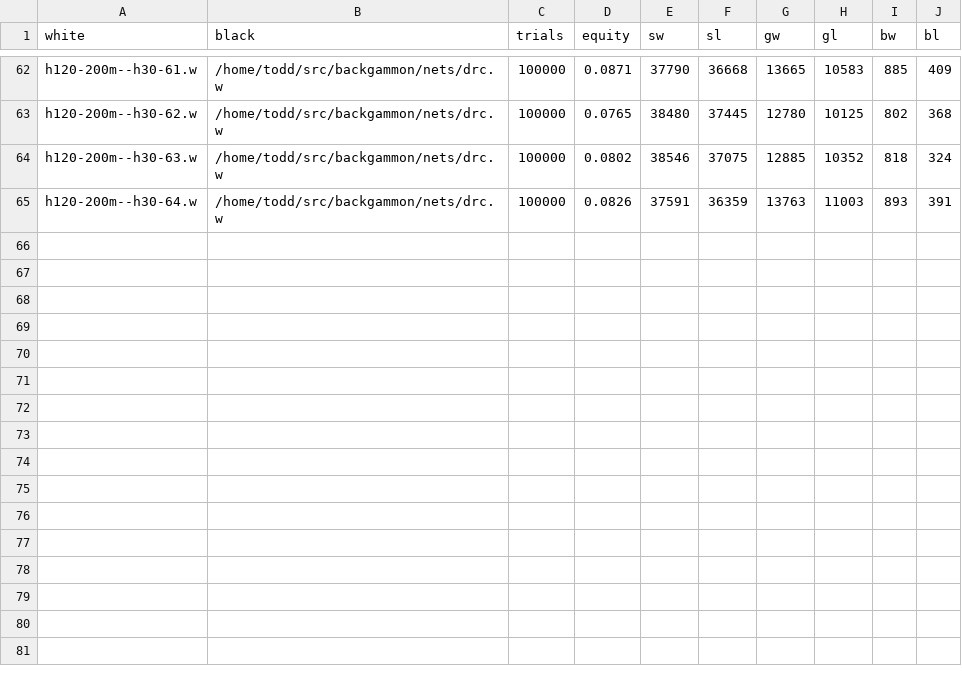
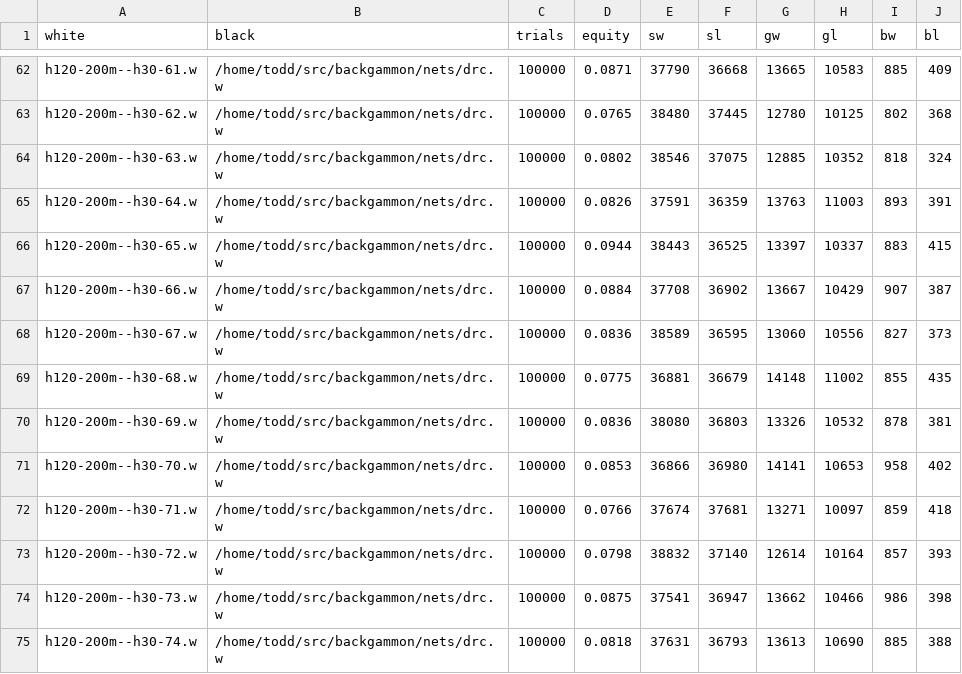
Before and after one commit to ttdoucet/bgnets, a CSV file: h120-200m--h30/h120-200m--h30.csv, drawn as a sheet; only a part is shown, gaps mark what is left out; the diff names each change by its address in the sheet, - before the commit and + after, or states it on an @@ line.

```diff
--- a/h120-200m--h30/h120-200m--h30.csv
+++ b/h120-200m--h30/h120-200m--h30.csv
+row 66: h120-200m--h30-65.w | /home/todd/src/backgammon/nets/drc.w | 100000 | 0.0944 | 38443 | 36525 | 13397 | 10337 | 883 | 415
+row 67: h120-200m--h30-66.w | /home/todd/src/backgammon/nets/drc.w | 100000 | 0.0884 | 37708 | 36902 | 13667 | 10429 | 907 | 387
+row 68: h120-200m--h30-67.w | /home/todd/src/backgammon/nets/drc.w | 100000 | 0.0836 | 38589 | 36595 | 13060 | 10556 | 827 | 373
+row 69: h120-200m--h30-68.w | /home/todd/src/backgammon/nets/drc.w | 100000 | 0.0775 | 36881 | 36679 | 14148 | 11002 | 855 | 435
+row 70: h120-200m--h30-69.w | /home/todd/src/backgammon/nets/drc.w | 100000 | 0.0836 | 38080 | 36803 | 13326 | 10532 | 878 | 381
+row 71: h120-200m--h30-70.w | /home/todd/src/backgammon/nets/drc.w | 100000 | 0.0853 | 36866 | 36980 | 14141 | 10653 | 958 | 402
+row 72: h120-200m--h30-71.w | /home/todd/src/backgammon/nets/drc.w | 100000 | 0.0766 | 37674 | 37681 | 13271 | 10097 | 859 | 418
+row 73: h120-200m--h30-72.w | /home/todd/src/backgammon/nets/drc.w | 100000 | 0.0798 | 38832 | 37140 | 12614 | 10164 | 857 | 393
+row 74: h120-200m--h30-73.w | /home/todd/src/backgammon/nets/drc.w | 100000 | 0.0875 | 37541 | 36947 | 13662 | 10466 | 986 | 398
+row 75: h120-200m--h30-74.w | /home/todd/src/backgammon/nets/drc.w | 100000 | 0.0818 | 37631 | 36793 | 13613 | 10690 | 885 | 388
```
Also changed, not shown: h120-200m--h120/h120-200m--h120.csv, 19 other files.
